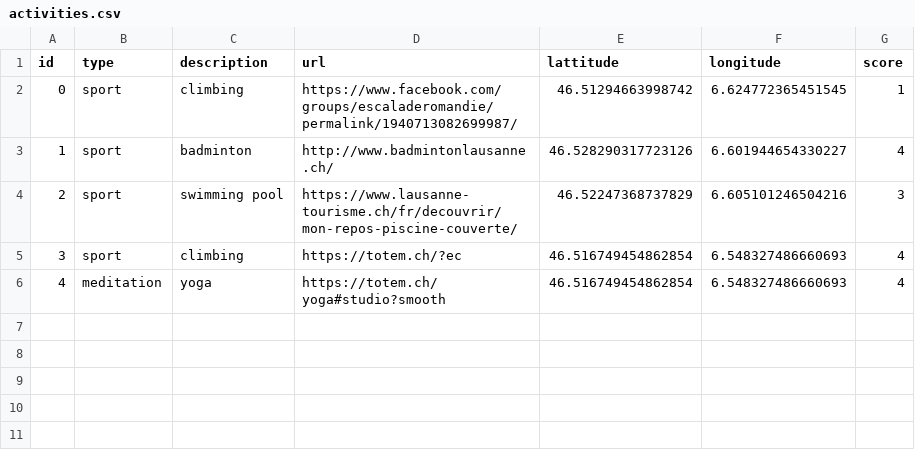
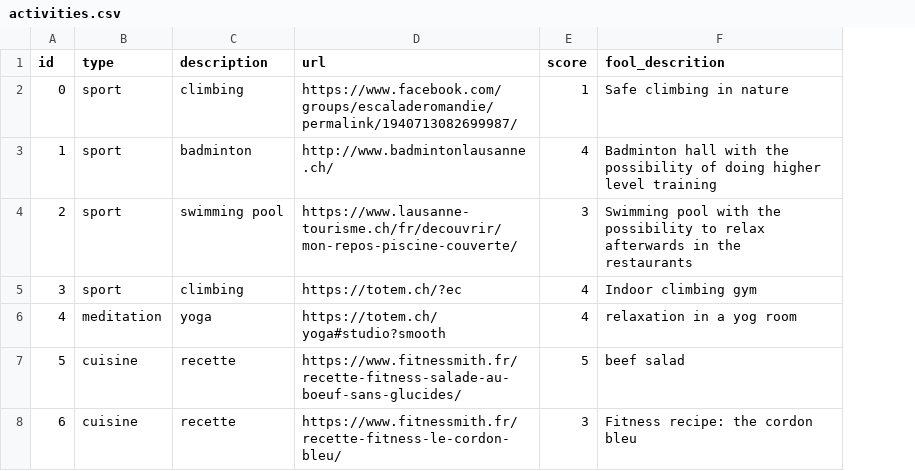
Before and after one commit to hugolgst/homeccenture, a CSV file: backend/activities.csv, drawn as a sheet; removed rows and columns are numbered as before the commit, all else as after; the diff names each change by its address in the sheet, - before the commit and + after, or states it on an @@ line.

Commit message:
add data

```diff
--- a/backend/activities.csv
+++ b/backend/activities.csv
-column E (lattitude), rows 2-6: 46.51294663998742 | 46.528290317723126 | 46.52247368737829 | 46.516749454862854 | 46.516749454862854
-column F (longitude), rows 2-6: 6.624772365451545 | 6.601944654330227 | 6.605101246504216 | 6.548327486660693 | 6.548327486660693
+column F (fool_descrition), rows 2-6: Safe climbing in nature | Badminton hall with the possibility of doing higher level training | Swimming pool with the possibility to relax afterwards in the restaurants | Indoor climbing gym | relaxation in a yog room
+row 7: 5 | cuisine | recette | https://www.fitnessmith.fr/recette-fitness-salade-au-boeuf-sans-glucides/ | 5 | beef salad
+row 8: 6 | cuisine | recette | https://www.fitnessmith.fr/recette-fitness-le-cordon-bleu/ | 3 | Fitness recipe: the cordon bleu
```
